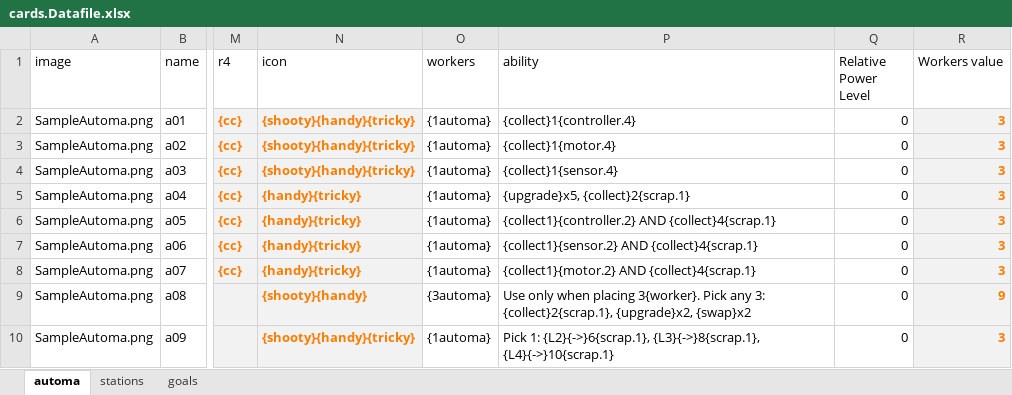
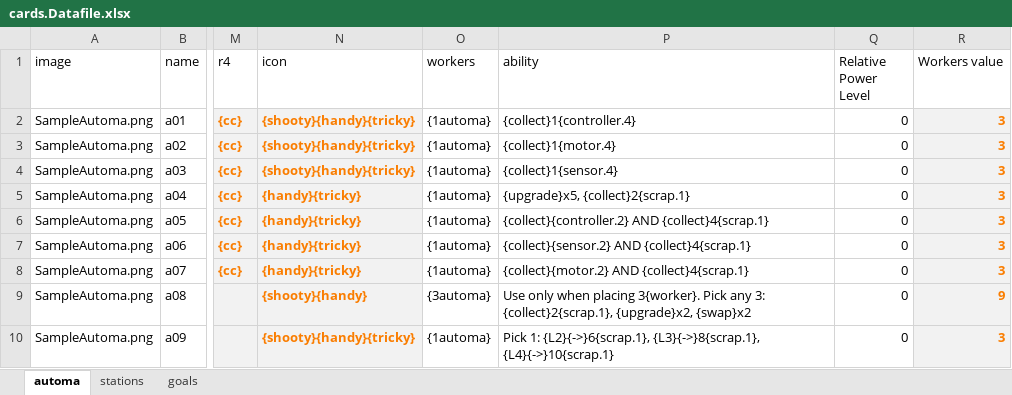
Before and after one commit to PretentiousGames/CardGenerator, an Excel workbook: CardFormatter/Data/Automatown/cards.Datafile.xlsx, sheet automa, drawn as a sheet; only a part is shown, gaps mark what is left out; values as stored, in another font and other column widths than the file's, no borders; conditional formats and table styles not drawn; the diff names each change by its address in the sheet, - before the commit and + after, or states it on an @@ line.

Commit message:
a slight change

```diff
--- a/CardFormatter/Data/Automatown/cards.Datafile.xlsx (sheet automa)
+++ b/CardFormatter/Data/Automatown/cards.Datafile.xlsx (sheet automa)
-P6 (ability): {collect1}{controller.2} AND {collect}4{scrap.1}
+P6 (ability): {collect}{controller.2} AND {collect}4{scrap.1}
-P7 (ability): {collect1}{sensor.2} AND {collect}4{scrap.1}
+P7 (ability): {collect}{sensor.2} AND {collect}4{scrap.1}
-P8 (ability): {collect1}{motor.2} AND {collect}4{scrap.1}
+P8 (ability): {collect}{motor.2} AND {collect}4{scrap.1}
```
